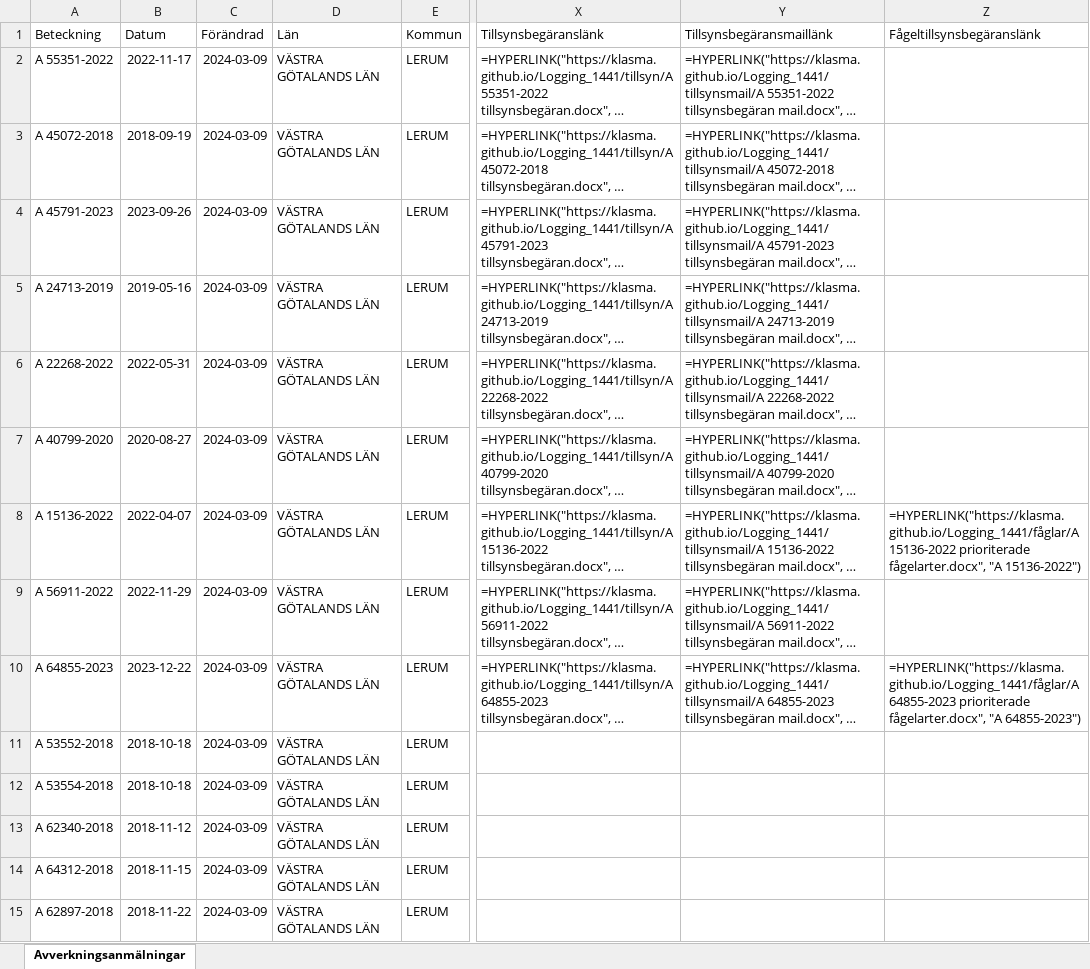
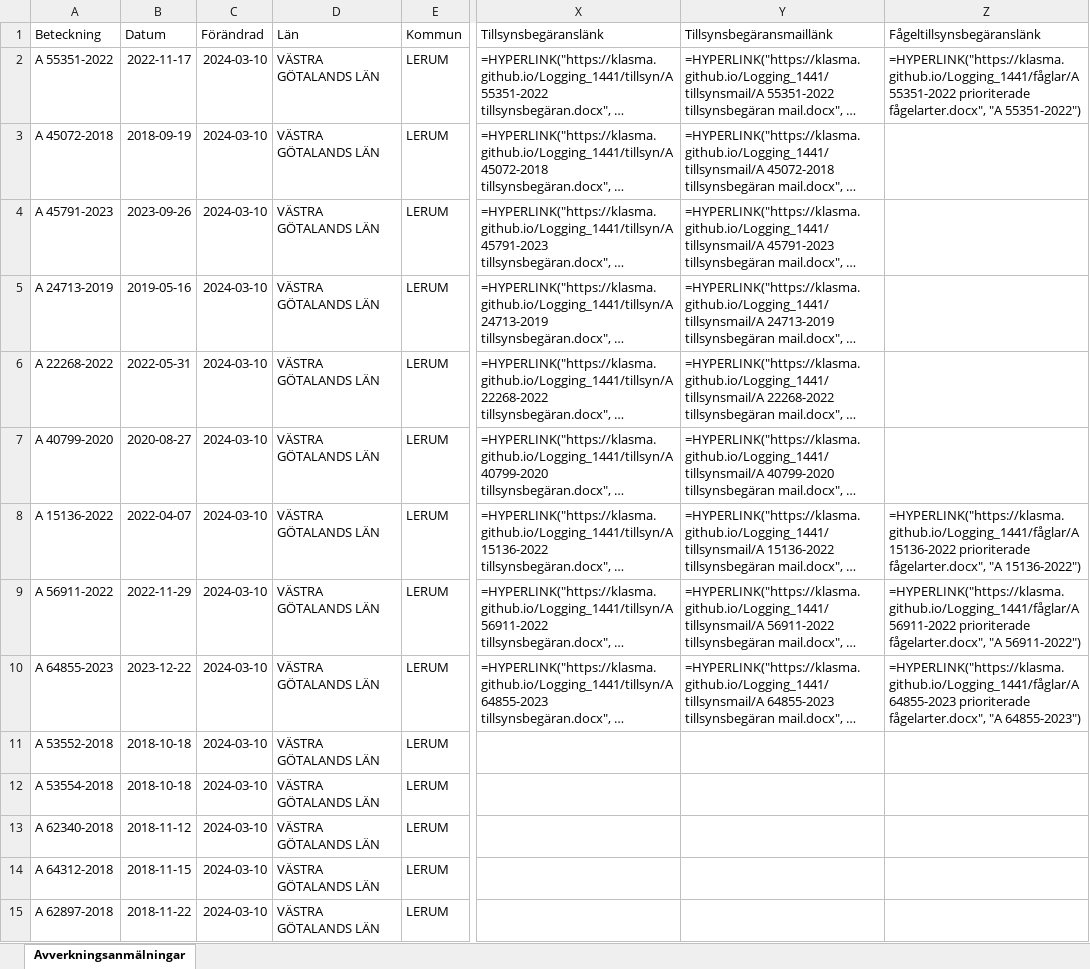
Before and after one commit to klasma/Logging_1441, an Excel workbook: Översikt LERUM.xlsx, sheet Avverkningsanmälningar, drawn as a sheet; only a part is shown, gaps mark what is left out; long unchanged cells end in …; values as stored, in another font and other column widths than the file's, no borders; formulas without a stored value are shown as written; the diff covers the shown part only; the diff names each change by its address in the sheet, - before the commit and + after, or states it on an @@ line.

```diff
--- a/Översikt LERUM.xlsx (sheet Avverkningsanmälningar)
+++ b/Översikt LERUM.xlsx (sheet Avverkningsanmälningar)
-C2:C15 (Förändrad): 2024-03-09
+C2:C15 (Förändrad): 2024-03-10
-Z2 (Fågeltillsynsbegäranslänk): (empty)
+Z2 (Fågeltillsynsbegäranslänk): =HYPERLINK("https://klasma.github.io/Logging_1441/fåglar/A 55351-2022 prioriterade fågelarter.docx", "A 55351-2022")
-Z9 (Fågeltillsynsbegäranslänk): (empty)
+Z9 (Fågeltillsynsbegäranslänk): =HYPERLINK("https://klasma.github.io/Logging_1441/fåglar/A 56911-2022 prioriterade fågelarter.docx", "A 56911-2022")
```
Also changed, not shown: 1 added row, 1 removed row and 152 edited cells elsewhere in this sheet, artfynd/A 15136-2022 artfynd.xlsx, artfynd/A 22268-2022 artfynd.xlsx, 48 other files.
